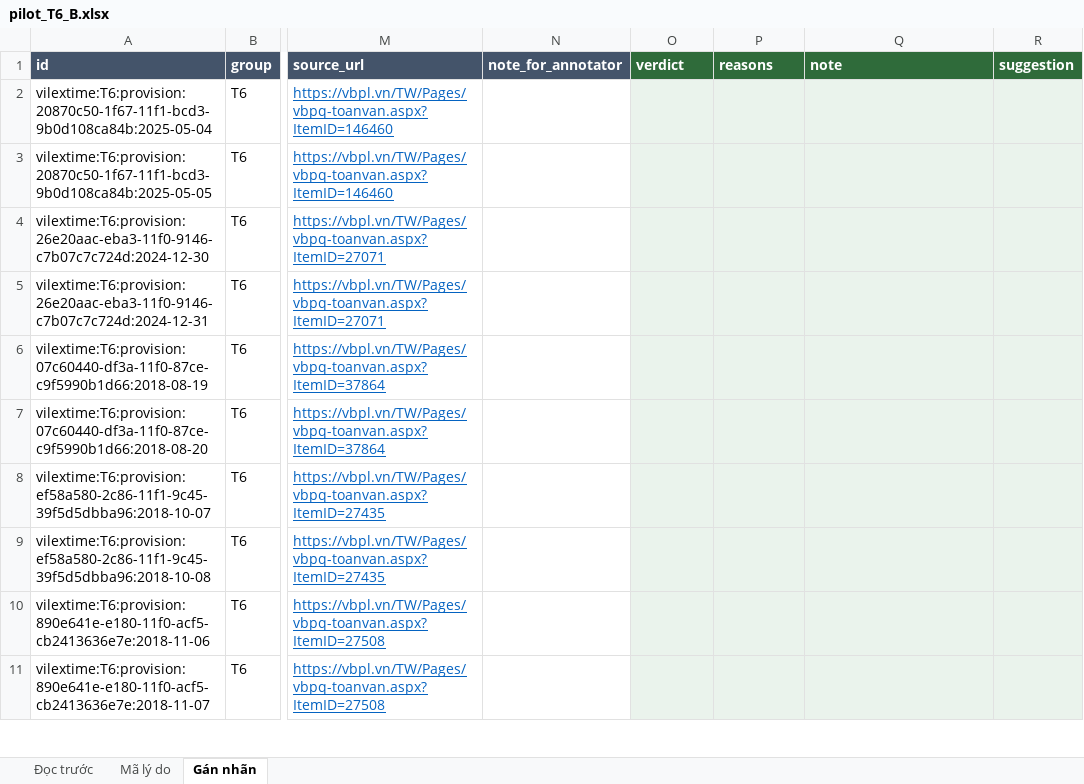
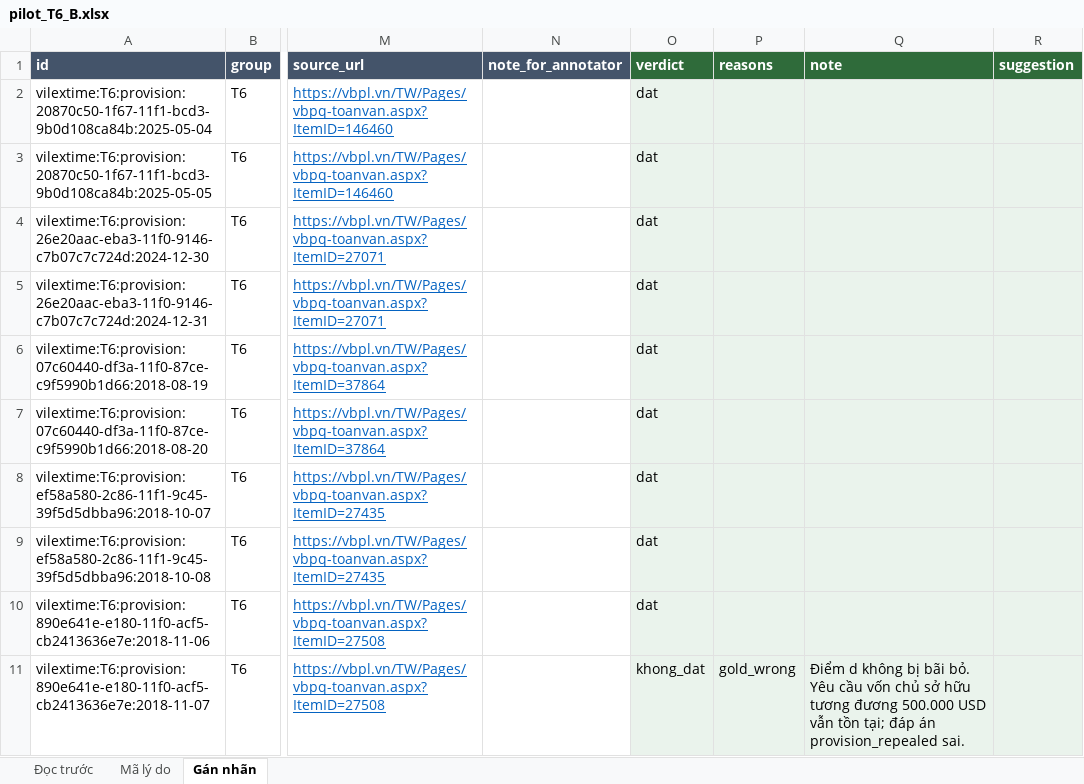
Before and after one commit to cmtri2005/graphrag-legal-thesis, an Excel workbook: data/review/pilot_T6_B.xlsx, sheet Gán nhãn, drawn as a sheet; only a part is shown, gaps mark what is left out; values as stored, in another font and other column widths than the file's, no borders; charts and pictures not drawn; the diff covers the shown part only; the diff names each change by its address in the sheet, - before the commit and + after, or states it on an @@ line.

```diff
--- a/data/review/pilot_T6_B.xlsx (sheet Gán nhãn)
+++ b/data/review/pilot_T6_B.xlsx (sheet Gán nhãn)
-O2:O10 (verdict): (empty)
+O2:O10 (verdict): dat
-O11 (verdict): (empty)
+O11 (verdict): khong_dat
-P11 (reasons): (empty)
+P11 (reasons): gold_wrong
-Q11 (note): (empty)
+Q11 (note): Điểm d không bị bãi bỏ. Yêu cầu vốn chủ sở hữu tương đương 500.000 USD vẫn tồn tại; đáp án provision_repealed sai.
```
Also changed, not shown: 20 edited cells elsewhere in this sheet, charts or pictures, data/review/pilot_T6_A.xlsx, 3 other files.
